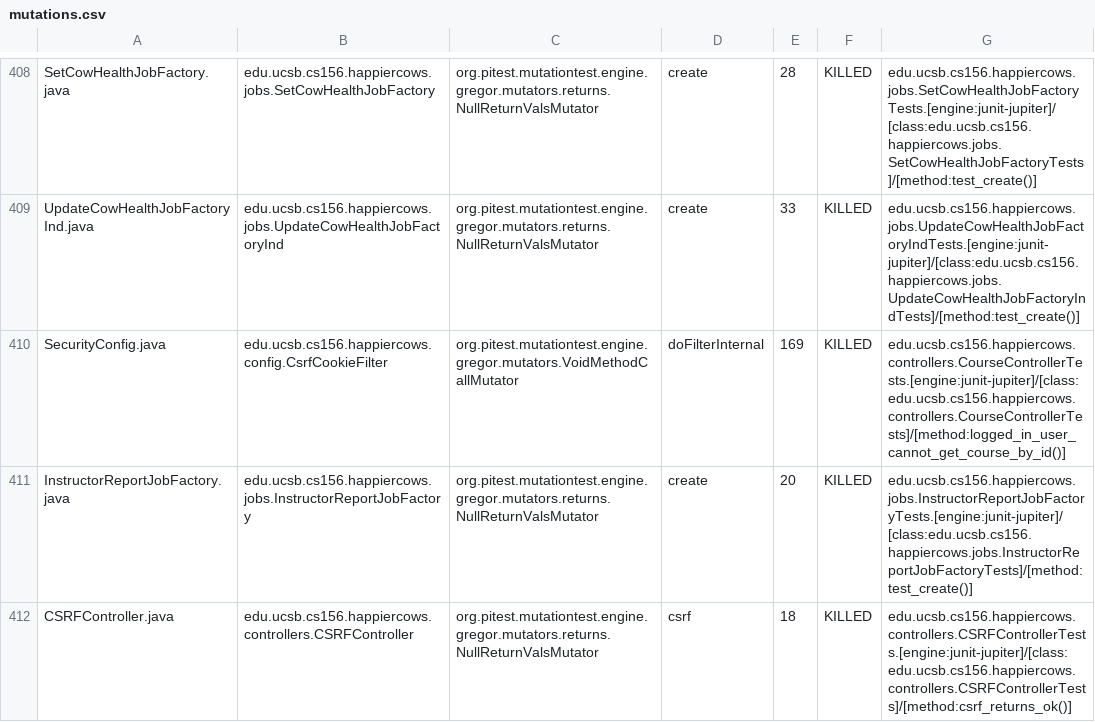
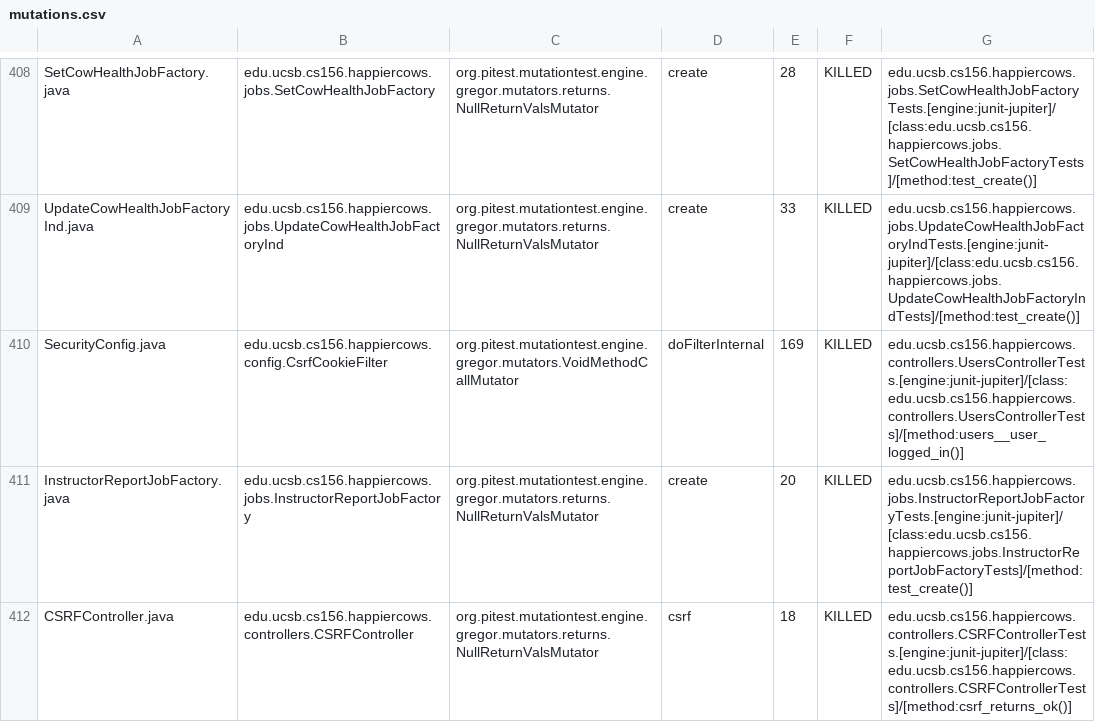
Before and after one commit to ucsb-cs156-s26/proj-happycows-s26-16, a CSV file: prs/91/pitest/mutations.csv, drawn as a sheet; only a part is shown, gaps mark what is left out; the diff covers the shown part only.

Commit message:
Deploying to gh-pages from @ ucsb-cs156-s26/proj-happycows-s26-16@88396564a19a3d4b9d31e8e6f961144b7e70ca75 🚀

```diff
--- a/prs/91/pitest/mutations.csv
+++ b/prs/91/pitest/mutations.csv
@@ -409,3 +409,3 @@ SetCowHealthJobFactory.java,edu.ucsb.cs156.happiercows.jobs.SetCowHealthJobFacto
 UpdateCowHealthJobFactoryInd.java,edu.ucsb.cs156.happiercows.jobs.UpdateCowHealthJobFactoryInd,org.pitest.mutationtest.engine.gregor.mutators.returns.NullReturnValsMutator,create,33,KILLED,edu.ucsb.cs156.happiercows.jobs.UpdateCowHealthJobFactoryIndTests.[engine:junit-jupiter]/[class:edu.ucsb.cs156.happiercows.jobs.UpdateCowHealthJobFactoryIndTests]/[method:test_create()]
-SecurityConfig.java,edu.ucsb.cs156.happiercows.config.CsrfCookieFilter,org.pitest.mutationtest.engine.gregor.mutators.VoidMethodCallMutator,doFilterInternal,169,KILLED,edu.ucsb.cs156.happiercows.controllers.CourseControllerTests.[engine:junit-jupiter]/[class:edu.ucsb.cs156.happiercows.controllers.CourseControllerTests]/[method:logged_in_user_cannot_get_course_by_id()]
+SecurityConfig.java,edu.ucsb.cs156.happiercows.config.CsrfCookieFilter,org.pitest.mutationtest.engine.gregor.mutators.VoidMethodCallMutator,doFilterInternal,169,KILLED,edu.ucsb.cs156.happiercows.controllers.UsersControllerTests.[engine:junit-jupiter]/[class:edu.ucsb.cs156.happiercows.controllers.UsersControllerTests]/[method:users__user_logged_in()]
 InstructorReportJobFactory.java,edu.ucsb.cs156.happiercows.jobs.InstructorReportJobFactory,org.pitest.mutationtest.engine.gregor.mutators.returns.NullReturnValsMutator,create,20,KILLED,edu.ucsb.cs156.happiercows.jobs.InstructorReportJobFactoryTests.[engine:junit-jupiter]/[class:edu.ucsb.cs156.happiercows.jobs.InstructorReportJobFactoryTests]/[method:test_create()]
```
Also changed, not shown: 18 edited cells elsewhere in this file, 54 other files.
